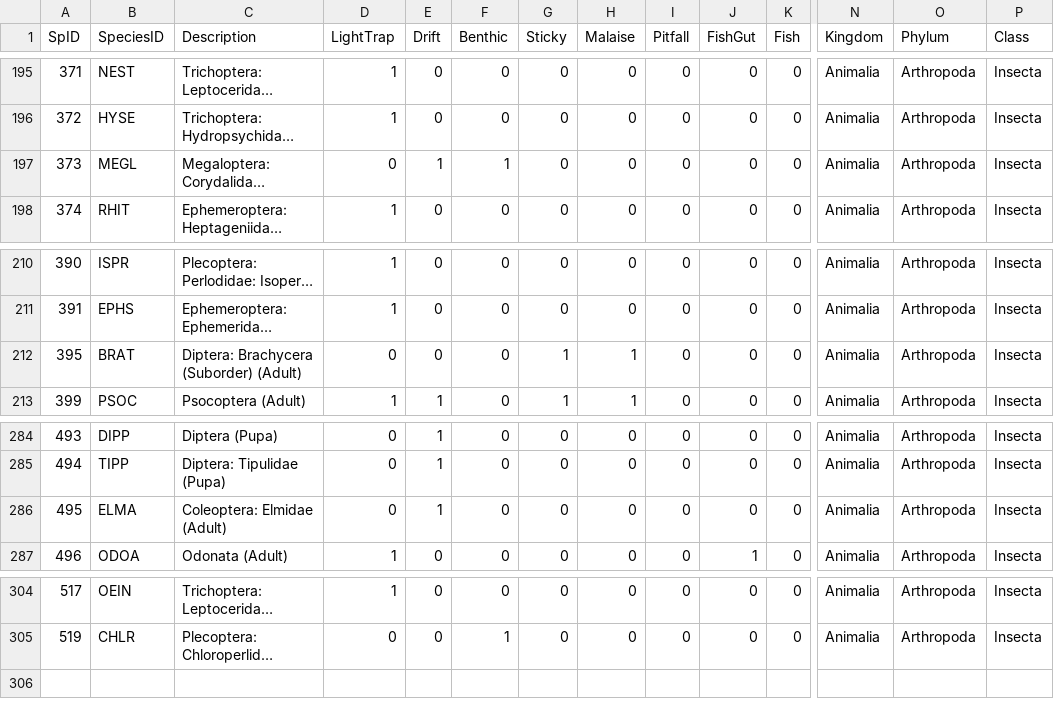
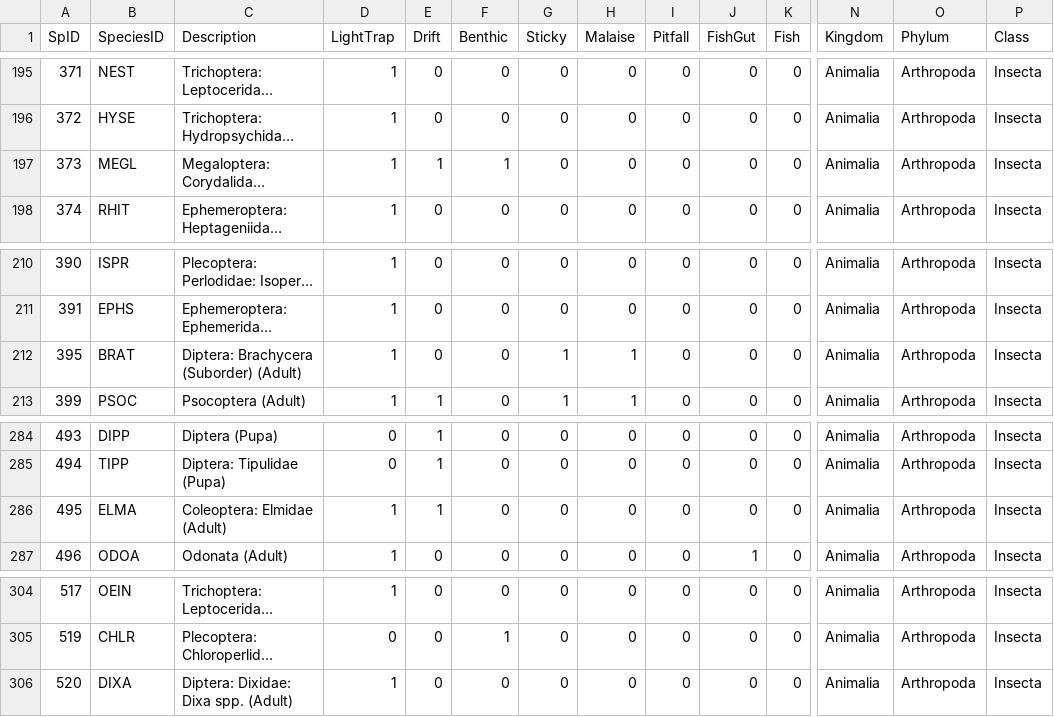
Before and after one commit to jmuehlbauer-usgs/Database, a CSV file: SpeciesList.csv, drawn as a sheet; only a part is shown, gaps mark what is left out; long unchanged cells end in …; rows hold the shown columns only; the diff names each change by its address in the sheet, - before the commit and + after, or states it on an @@ line.

Commit message:
2019-07-11 nightly auto-commit.

```diff
--- a/SpeciesList.csv
+++ b/SpeciesList.csv
-D197 (LightTrap): 0
+D197 (LightTrap): 1
-D212 (LightTrap): 0
+D212 (LightTrap): 1
-D286 (LightTrap): 0
+D286 (LightTrap): 1
+row 306: 520 | DIXA | Diptera: Dixidae: Dixa spp. (Adult) | 1 | 0 | 0 | 0 | 0 | 0 | 0 | 0 | Animalia | Arthropoda | Insecta
```
